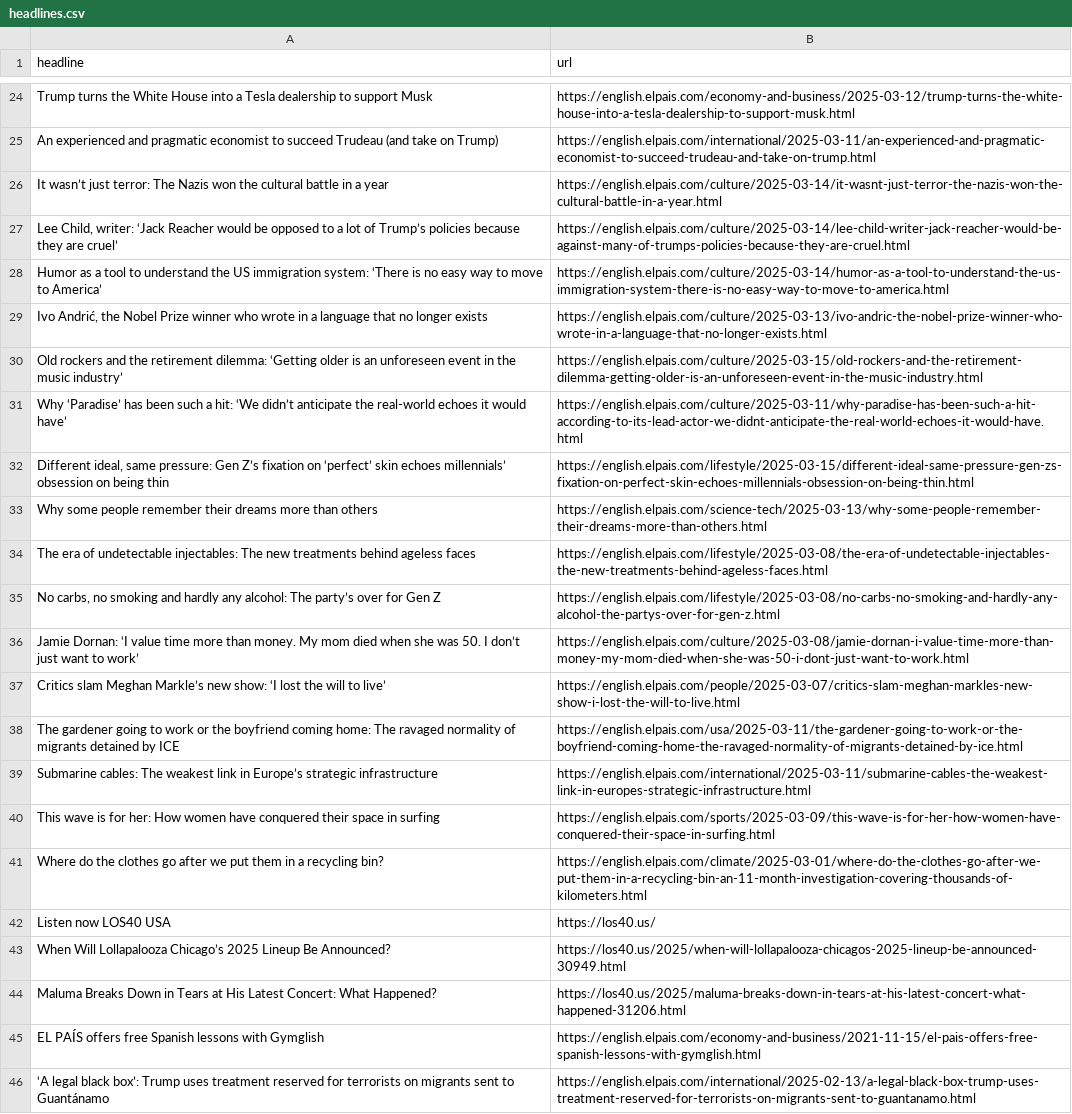
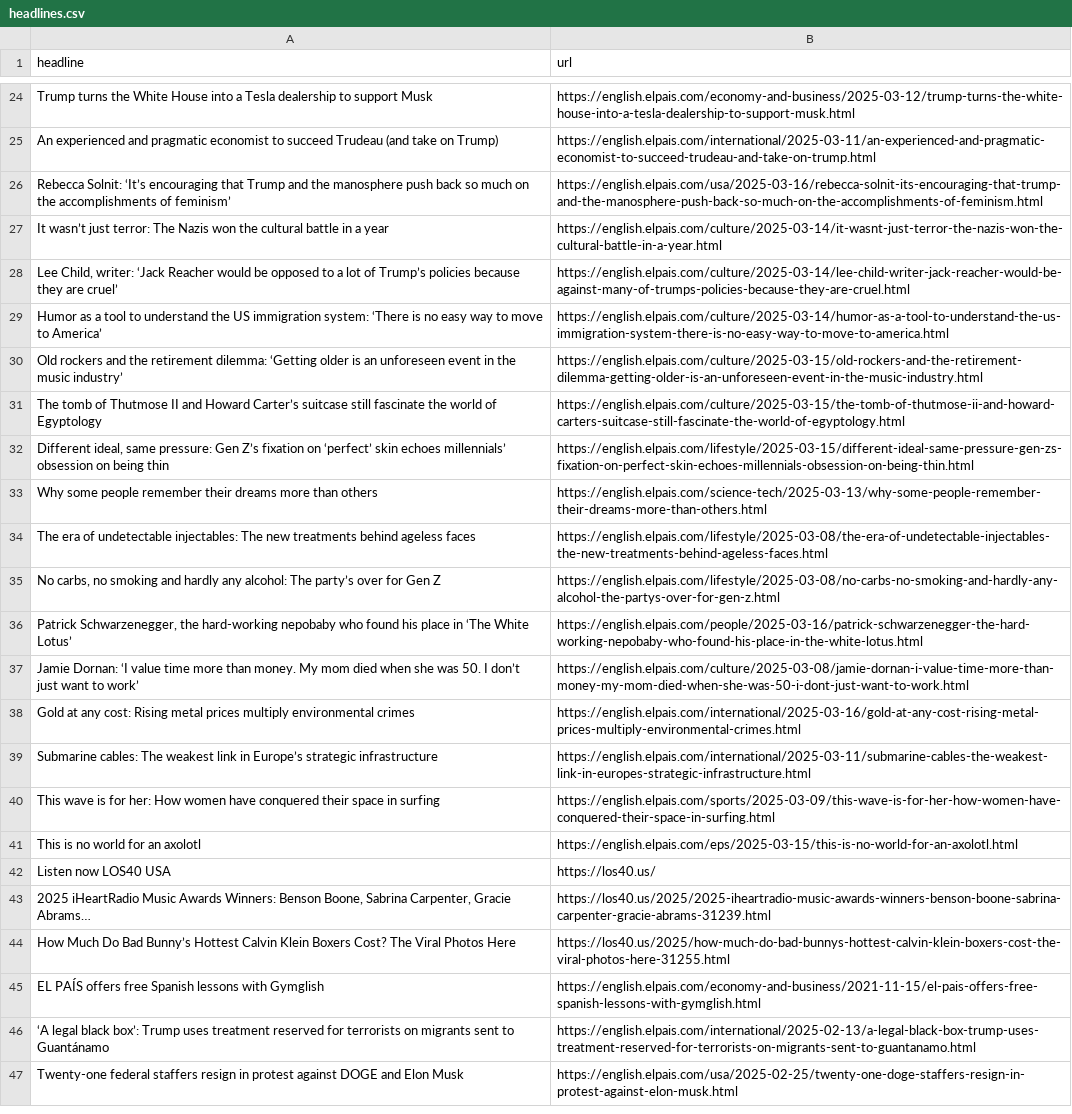
Before and after one commit to ElisabethLind/el_Pais_autoscraper, a CSV file: headlines.csv, drawn as a sheet; only a part is shown, gaps mark what is left out; the shorter side is filled out with more unchanged rows; the diff covers the shown part only.

```diff
--- a/headlines.csv
+++ b/headlines.csv
@@ -25,2 +25,3 @@ Trump turns the White House into a Tesla dealership to support Musk ,https://eng
 An experienced and pragmatic economist to succeed Trudeau (and take on Trump),https://english.elpais.com/international/2025-03-11/an-experienced-and-pragmatic-economist-to-succeed-trudeau-and-take-on-trump.html
+Rebecca Solnit: ‘It’s encouraging that Trump and the manosphere push back so much on the accomplishments of feminism’,https://english.elpais.com/usa/2025-03-16/rebecca-solnit-its-encouraging-that-trump-and-the-manosphere-push-back-so-much-on-the-accomplishments-of-feminism.html
 It wasn’t just terror: The Nazis won the cultural battle in a year ,https://english.elpais.com/culture/2025-03-14/it-wasnt-just-terror-the-nazis-won-the-cultural-battle-in-a-year.html
@@ -28,5 +29,4 @@ It wasn’t just terror: The Nazis won the cultural battle in a year ,https://en
 Humor as a tool to understand the US immigration system: ‘There is no easy way to move to America’,https://english.elpais.com/culture/2025-03-14/humor-as-a-tool-to-understand-the-us-immigration-system-there-is-no-easy-way-to-move-to-america.html
-"Ivo Andrić, the Nobel Prize winner who wrote in a language that no longer exists",https://english.elpais.com/culture/2025-03-13/ivo-andric-the-nobel-prize-winner-who-wrote-in-a-language-that-no-longer-exists.html
 Old rockers and the retirement dilemma: ‘Getting older is an unforeseen event in the music industry’,https://english.elpais.com/culture/2025-03-15/old-rockers-and-the-retirement-dilemma-getting-older-is-an-unforeseen-event-in-the-music-industry.html
-Why ‘Paradise’ has been such a hit: ‘We didn’t anticipate the real-world echoes it would have’,https://english.elpais.com/culture/2025-03-11/why-paradise-has-been-such-a-hit-according-to-its-lead-actor-we-didnt-anticipate-the-real-world-echoes-it-would-have.html
+The tomb of Thutmose II and Howard Carter’s suitcase still fascinate the world of Egyptology,https://english.elpais.com/culture/2025-03-15/the-tomb-of-thutmose-ii-and-howard-carters-suitcase-still-fascinate-the-world-of-egyptology.html
 "Different ideal, same pressure: Gen Z’s fixation on ‘perfect’ skin echoes millennials’ obsession on being thin",https://english.elpais.com/lifestyle/2025-03-15/different-ideal-same-pressure-gen-zs-fixation-on-perfect-skin-echoes-millennials-obsession-on-being-thin.html
@@ -35,11 +35,11 @@ The era of undetectable injectables: The new treatments behind ageless faces,htt
 "No carbs, no smoking and hardly any alcohol: The party’s over for Gen Z ",https://english.elpais.com/lifestyle/2025-03-08/no-carbs-no-smoking-and-hardly-any-alcohol-the-partys-over-for-gen-z.html
+"Patrick Schwarzenegger, the hard-working nepobaby who found his place in ‘The White Lotus’",https://english.elpais.com/people/2025-03-16/patrick-schwarzenegger-the-hard-working-nepobaby-who-found-his-place-in-the-white-lotus.html
 Jamie Dornan: ‘I value time more than money. My mom died when she was 50. I don’t just want to work’,https://english.elpais.com/culture/2025-03-08/jamie-dornan-i-value-time-more-than-money-my-mom-died-when-she-was-50-i-dont-just-want-to-work.html
-Critics slam Meghan Markle’s new show: ‘I lost the will to live’ ,https://english.elpais.com/people/2025-03-07/critics-slam-meghan-markles-new-show-i-lost-the-will-to-live.html
-The gardener going to work or the boyfriend coming home: The ravaged normality of migrants detained by ICE,https://english.elpais.com/usa/2025-03-11/the-gardener-going-to-work-or-the-boyfriend-coming-home-the-ravaged-normality-of-migrants-detained-by-ice.html
+Gold at any cost: Rising metal prices multiply environmental crimes,https://english.elpais.com/international/2025-03-16/gold-at-any-cost-rising-metal-prices-multiply-environmental-crimes.html
 Submarine cables: The weakest link in Europe’s strategic infrastructure,https://english.elpais.com/international/2025-03-11/submarine-cables-the-weakest-link-in-europes-strategic-infrastructure.html
 This wave is for her: How women have conquered their space in surfing,https://english.elpais.com/sports/2025-03-09/this-wave-is-for-her-how-women-have-conquered-their-space-in-surfing.html
-Where do the clothes go after we put them in a recycling bin? ,https://english.elpais.com/climate/2025-03-01/where-do-the-clothes-go-after-we-put-them-in-a-recycling-bin-an-11-month-investigation-covering-thousands-of-kilometers.html
+This is no world for an axolotl,https://english.elpais.com/eps/2025-03-15/this-is-no-world-for-an-axolotl.html
 Listen now LOS40 USA,https://los40.us/
-When Will Lollapalooza Chicago’s 2025 Lineup Be Announced?,https://los40.us/2025/when-will-lollapalooza-chicagos-2025-lineup-be-announced-30949.html
-Maluma Breaks Down in Tears at His Latest Concert: What Happened?,https://los40.us/2025/maluma-breaks-down-in-tears-at-his-latest-concert-what-happened-31206.html
+"2025 iHeartRadio Music Awards Winners: Benson Boone, Sabrina Carpenter, Gracie Abrams…",https://los40.us/2025/2025-iheartradio-music-awards-winners-benson-boone-sabrina-carpenter-gracie-abrams-31239.html
+How Much Do Bad Bunny’s Hottest Calvin Klein Boxers Cost? The Viral Photos Here,https://los40.us/2025/how-much-do-bad-bunnys-hottest-calvin-klein-boxers-cost-the-viral-photos-here-31255.html
 EL PAÍS offers free Spanish lessons with Gymglish,https://english.elpais.com/economy-and-business/2021-11-15/el-pais-offers-free-spanish-lessons-with-gymglish.html
```
Also changed, not shown: 11 added rows, 7 removed rows and 1 moved row elsewhere in this file.
